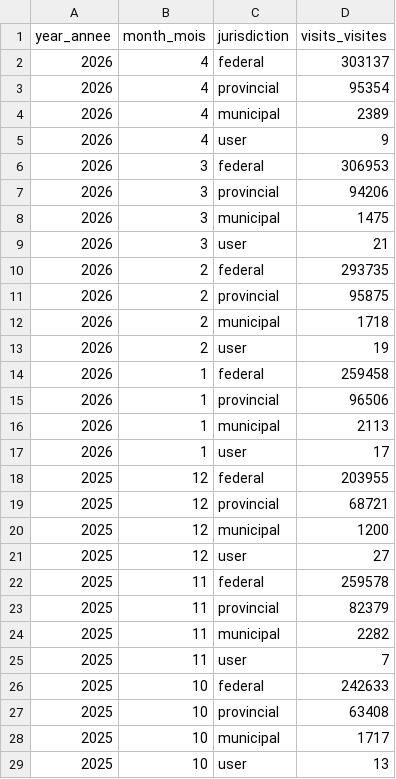
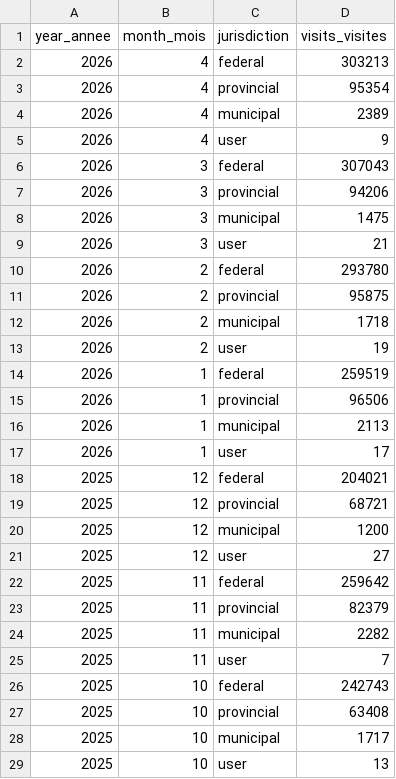
Before and after one commit to open-data/analytics-corporate-reporting, a CSV file: JURISDICTION_ANALYTICS_REPORT/jurisdiction_visits.csv, drawn as a sheet; only a part is shown; the diff covers the shown part only.

```diff
--- a/JURISDICTION_ANALYTICS_REPORT/jurisdiction_visits.csv
+++ b/JURISDICTION_ANALYTICS_REPORT/jurisdiction_visits.csv
@@ -1,3 +1,3 @@
 year_annee,month_mois,jurisdiction,visits_visites
-2026,4,federal,303137
+2026,4,federal,303213
 2026,4,provincial,95354
@@ -5,3 +5,3 @@ year_annee,month_mois,jurisdiction,visits_visites
 2026,4,user,9
-2026,3,federal,306953
+2026,3,federal,307043
 2026,3,provincial,94206
@@ -9,3 +9,3 @@ year_annee,month_mois,jurisdiction,visits_visites
 2026,3,user,21
-2026,2,federal,293735
+2026,2,federal,293780
 2026,2,provincial,95875
@@ -13,3 +13,3 @@ year_annee,month_mois,jurisdiction,visits_visites
 2026,2,user,19
-2026,1,federal,259458
+2026,1,federal,259519
 2026,1,provincial,96506
@@ -17,3 +17,3 @@ year_annee,month_mois,jurisdiction,visits_visites
 2026,1,user,17
-2025,12,federal,203955
+2025,12,federal,204021
 2025,12,provincial,68721
@@ -21,3 +21,3 @@ year_annee,month_mois,jurisdiction,visits_visites
 2025,12,user,27
-2025,11,federal,259578
+2025,11,federal,259642
 2025,11,provincial,82379
@@ -25,3 +25,3 @@ year_annee,month_mois,jurisdiction,visits_visites
 2025,11,user,7
-2025,10,federal,242633
+2025,10,federal,242743
 2025,10,provincial,63408
```
Also changed, not shown: 5 edited cells elsewhere in this file, JURISDICTION_ANALYTICS_REPORT/jurisdiction_dl.csv, JURISDICTION_ANALYTICS_REPORT/jurisdiction_mapviews.csv, 1 other file.
